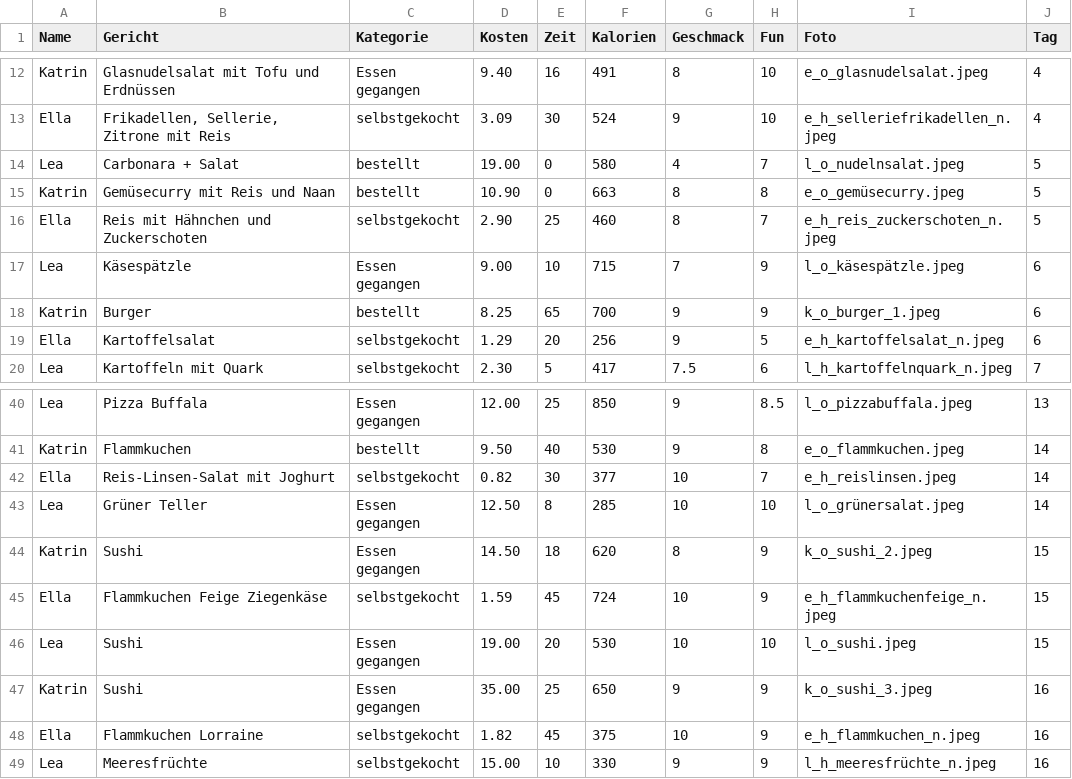
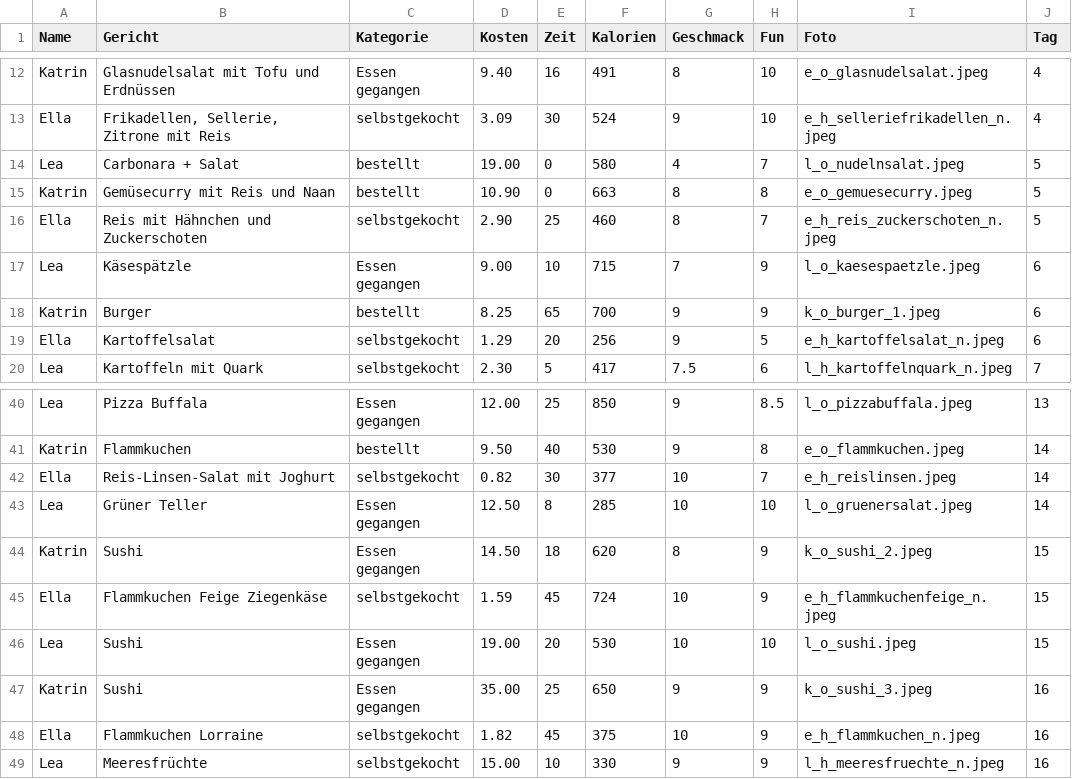
Before and after one commit to LeanaNeuber/EveryDataApp, a CSV file: food_16.csv, drawn as a sheet; only a part is shown, gaps mark what is left out.

```diff
--- a/food_16.csv
+++ b/food_16.csv
@@ -14,5 +14,5 @@ Ella;Frikadellen, Sellerie, Zitrone mit Reis;selbstgekocht;3.09;30;524;9;10;e_h_
 Lea;Carbonara + Salat;bestellt;19.00;0;580;4;7;l_o_nudelnsalat.jpeg;5
-Katrin;Gemüsecurry mit Reis und Naan;bestellt;10.90;0;663;8;8;e_o_gemüsecurry.jpeg;5
+Katrin;Gemüsecurry mit Reis und Naan;bestellt;10.90;0;663;8;8;e_o_gemuesecurry.jpeg;5
 Ella;Reis mit Hähnchen und Zuckerschoten;selbstgekocht;2.90;25;460;8;7;e_h_reis_zuckerschoten_n.jpeg;5
-Lea;Käsespätzle;Essen gegangen;9.00;10;715;7;9;l_o_käsespätzle.jpeg;6
+Lea;Käsespätzle;Essen gegangen;9.00;10;715;7;9;l_o_kaesespaetzle.jpeg;6
 Katrin;Burger;bestellt;8.25;65;700;9;9;k_o_burger_1.jpeg;6
@@ -42,3 +42,3 @@ Katrin;Flammkuchen;bestellt;9.50;40;530;9;8;e_o_flammkuchen.jpeg;14
 Ella;Reis-Linsen-Salat mit Joghurt;selbstgekocht;0.82;30;377;10;7;e_h_reislinsen.jpeg;14
-Lea;Grüner Teller;Essen gegangen;12.50;8;285;10;10;l_o_grünersalat.jpeg;14
+Lea;Grüner Teller;Essen gegangen;12.50;8;285;10;10;l_o_gruenersalat.jpeg;14
 Katrin;Sushi;Essen gegangen;14.50;18;620;8;9;k_o_sushi_2.jpeg;15
@@ -48,2 +48,2 @@ Katrin;Sushi;Essen gegangen;35.00;25;650;9;9;k_o_sushi_3.jpeg;16
 Ella;Flammkuchen Lorraine;selbstgekocht;1.82;45;375;10;9;e_h_flammkuchen_n.jpeg;16
-Lea;Meeresfrüchte;selbstgekocht;15.00;10;330;9;9;l_h_meeresfrüchte_n.jpeg;16
+Lea;Meeresfrüchte;selbstgekocht;15.00;10;330;9;9;l_h_meeresfruechte_n.jpeg;16
```
Also changed, not shown: food.csv, food_14.csv, 19 other files.
